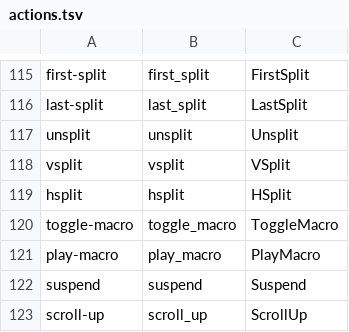
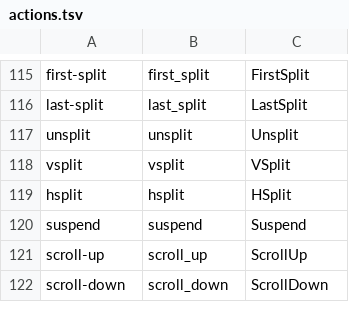
Before and after one commit to vixide/vix, a TSV file: spec/actions/actions.tsv, drawn as a sheet; only a part is shown, gaps mark what is left out; the shorter side is filled out with more unchanged rows.

```diff
--- a/spec/actions/actions.tsv
+++ b/spec/actions/actions.tsv
@@ -119,4 +119,2 @@ vsplit	vsplit	VSplit
 hsplit	hsplit	HSplit
-toggle-macro	toggle_macro	ToggleMacro
-play-macro	play_macro	PlayMacro
 suspend	suspend	Suspend
```
Also changed, not shown: 12 other files.
